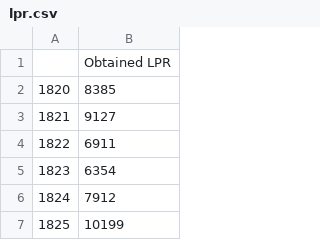
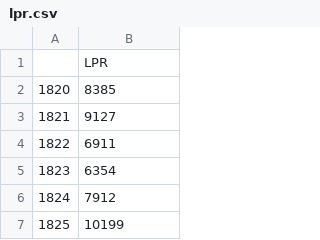
Before and after one commit to flymperopoulos/US-Immigration, a CSV file: Data/lpr.csv, drawn as a sheet; only a part is shown.

Commit message:
more updates and data

```diff
--- a/Data/lpr.csv
+++ b/Data/lpr.csv
@@ -1,2 +1,2 @@
-,Obtained LPR
+,LPR
 1820,8385
```
Also changed, not shown: 5 other files.
